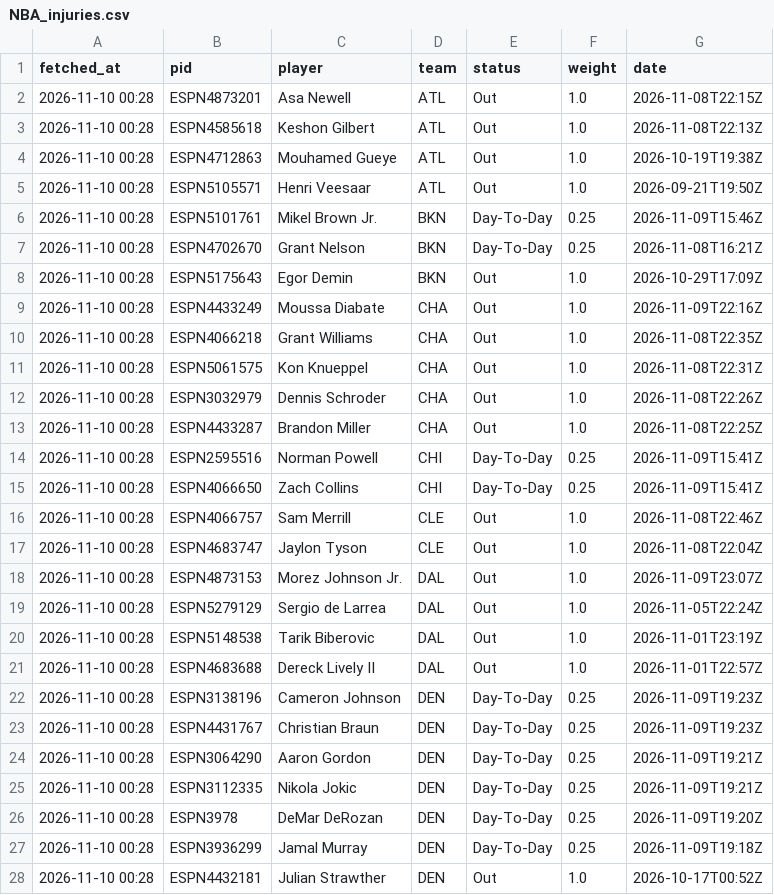
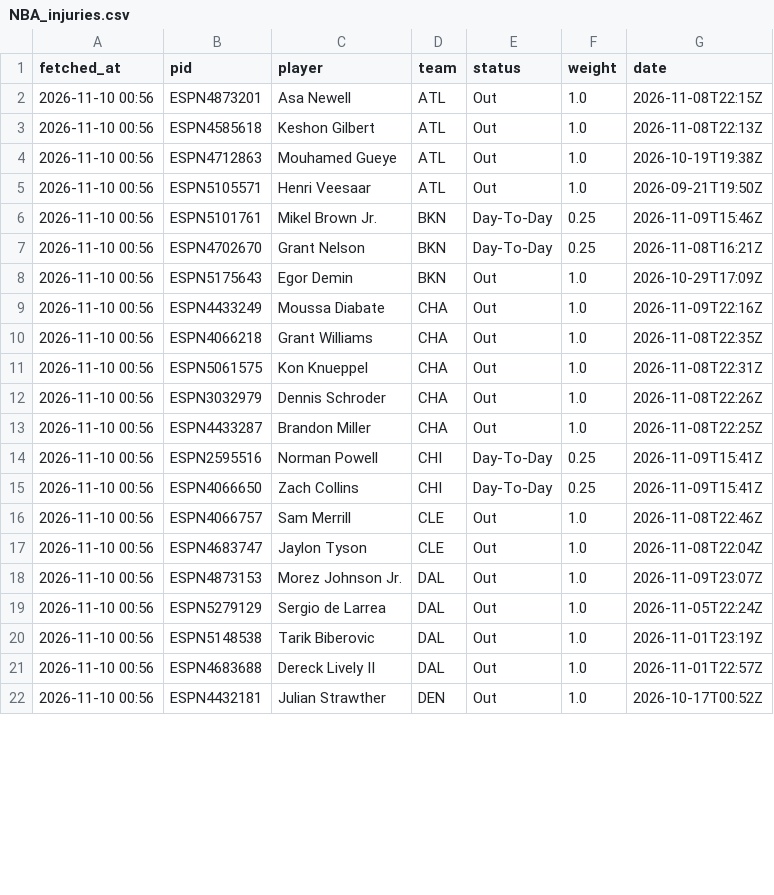
Before and after one commit to tsiamis3/o-dimarxos, a CSV file: data/raw/NBA_injuries.csv, drawn as a sheet; only a part is shown; the diff covers the shown part only.

```diff
--- a/data/raw/NBA_injuries.csv
+++ b/data/raw/NBA_injuries.csv
@@ -1,28 +1,22 @@
 fetched_at,pid,player,team,status,weight,date
-2026-11-10 00:28,ESPN4873201,Asa Newell,ATL,Out,1.0,2026-11-08T22:15Z
-2026-11-10 00:28,ESPN4585618,Keshon Gilbert,ATL,Out,1.0,2026-11-08T22:13Z
-2026-11-10 00:28,ESPN4712863,Mouhamed Gueye,ATL,Out,1.0,2026-10-19T19:38Z
-2026-11-10 00:28,ESPN5105571,Henri Veesaar,ATL,Out,1.0,2026-09-21T19:50Z
-2026-11-10 00:28,ESPN5101761,Mikel Brown Jr.,BKN,Day-To-Day,0.25,2026-11-09T15:46Z
-2026-11-10 00:28,ESPN4702670,Grant Nelson,BKN,Day-To-Day,0.25,2026-11-08T16:21Z
-2026-11-10 00:28,ESPN5175643,Egor Demin,BKN,Out,1.0,2026-10-29T17:09Z
-2026-11-10 00:28,ESPN4433249,Moussa Diabate,CHA,Out,1.0,2026-11-09T22:16Z
-2026-11-10 00:28,ESPN4066218,Grant Williams,CHA,Out,1.0,2026-11-08T22:35Z
-2026-11-10 00:28,ESPN5061575,Kon Knueppel,CHA,Out,1.0,2026-11-08T22:31Z
-2026-11-10 00:28,ESPN3032979,Dennis Schroder,CHA,Out,1.0,2026-11-08T22:26Z
-2026-11-10 00:28,ESPN4433287,Brandon Miller,CHA,Out,1.0,2026-11-08T22:25Z
-2026-11-10 00:28,ESPN2595516,Norman Powell,CHI,Day-To-Day,0.25,2026-11-09T15:41Z
-2026-11-10 00:28,ESPN4066650,Zach Collins,CHI,Day-To-Day,0.25,2026-11-09T15:41Z
-2026-11-10 00:28,ESPN4066757,Sam Merrill,CLE,Out,1.0,2026-11-08T22:46Z
-2026-11-10 00:28,ESPN4683747,Jaylon Tyson,CLE,Out,1.0,2026-11-08T22:04Z
-2026-11-10 00:28,ESPN4873153,Morez Johnson Jr.,DAL,Out,1.0,2026-11-09T23:07Z
-2026-11-10 00:28,ESPN5279129,Sergio de Larrea,DAL,Out,1.0,2026-11-05T22:24Z
-2026-11-10 00:28,ESPN5148538,Tarik Biberovic,DAL,Out,1.0,2026-11-01T23:19Z
-2026-11-10 00:28,ESPN4683688,Dereck Lively II,DAL,Out,1.0,2026-11-01T22:57Z
-2026-11-10 00:28,ESPN3138196,Cameron Johnson,DEN,Day-To-Day,0.25,2026-11-09T19:23Z
-2026-11-10 00:28,ESPN4431767,Christian Braun,DEN,Day-To-Day,0.25,2026-11-09T19:23Z
-2026-11-10 00:28,ESPN3064290,Aaron Gordon,DEN,Day-To-Day,0.25,2026-11-09T19:21Z
-2026-11-10 00:28,ESPN3112335,Nikola Jokic,DEN,Day-To-Day,0.25,2026-11-09T19:21Z
-2026-11-10 00:28,ESPN3978,DeMar DeRozan,DEN,Day-To-Day,0.25,2026-11-09T19:20Z
-2026-11-10 00:28,ESPN3936299,Jamal Murray,DEN,Day-To-Day,0.25,2026-11-09T19:18Z
-2026-11-10 00:28,ESPN4432181,Julian Strawther,DEN,Out,1.0,2026-10-17T00:52Z
+2026-11-10 00:56,ESPN4873201,Asa Newell,ATL,Out,1.0,2026-11-08T22:15Z
+2026-11-10 00:56,ESPN4585618,Keshon Gilbert,ATL,Out,1.0,2026-11-08T22:13Z
+2026-11-10 00:56,ESPN4712863,Mouhamed Gueye,ATL,Out,1.0,2026-10-19T19:38Z
+2026-11-10 00:56,ESPN5105571,Henri Veesaar,ATL,Out,1.0,2026-09-21T19:50Z
+2026-11-10 00:56,ESPN5101761,Mikel Brown Jr.,BKN,Day-To-Day,0.25,2026-11-09T15:46Z
+2026-11-10 00:56,ESPN4702670,Grant Nelson,BKN,Day-To-Day,0.25,2026-11-08T16:21Z
+2026-11-10 00:56,ESPN5175643,Egor Demin,BKN,Out,1.0,2026-10-29T17:09Z
+2026-11-10 00:56,ESPN4433249,Moussa Diabate,CHA,Out,1.0,2026-11-09T22:16Z
+2026-11-10 00:56,ESPN4066218,Grant Williams,CHA,Out,1.0,2026-11-08T22:35Z
+2026-11-10 00:56,ESPN5061575,Kon Knueppel,CHA,Out,1.0,2026-11-08T22:31Z
+2026-11-10 00:56,ESPN3032979,Dennis Schroder,CHA,Out,1.0,2026-11-08T22:26Z
+2026-11-10 00:56,ESPN4433287,Brandon Miller,CHA,Out,1.0,2026-11-08T22:25Z
+2026-11-10 00:56,ESPN2595516,Norman Powell,CHI,Day-To-Day,0.25,2026-11-09T15:41Z
+2026-11-10 00:56,ESPN4066650,Zach Collins,CHI,Day-To-Day,0.25,2026-11-09T15:41Z
+2026-11-10 00:56,ESPN4066757,Sam Merrill,CLE,Out,1.0,2026-11-08T22:46Z
+2026-11-10 00:56,ESPN4683747,Jaylon Tyson,CLE,Out,1.0,2026-11-08T22:04Z
+2026-11-10 00:56,ESPN4873153,Morez Johnson Jr.,DAL,Out,1.0,2026-11-09T23:07Z
+2026-11-10 00:56,ESPN5279129,Sergio de Larrea,DAL,Out,1.0,2026-11-05T22:24Z
+2026-11-10 00:56,ESPN5148538,Tarik Biberovic,DAL,Out,1.0,2026-11-01T23:19Z
+2026-11-10 00:56,ESPN4683688,Dereck Lively II,DAL,Out,1.0,2026-11-01T22:57Z
+2026-11-10 00:56,ESPN4432181,Julian Strawther,DEN,Out,1.0,2026-10-17T00:52Z
```
Also changed, not shown: 2 added rows, 2 removed rows and 73 edited cells elsewhere in this file, data/predictions/E_edge.csv, data/predictions/GBL_edge.csv, 2 other files.
